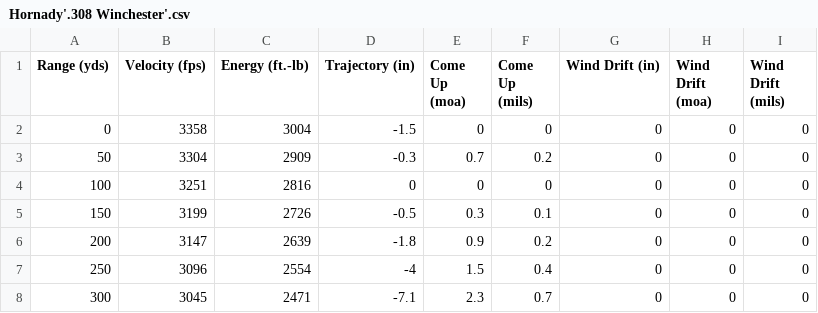
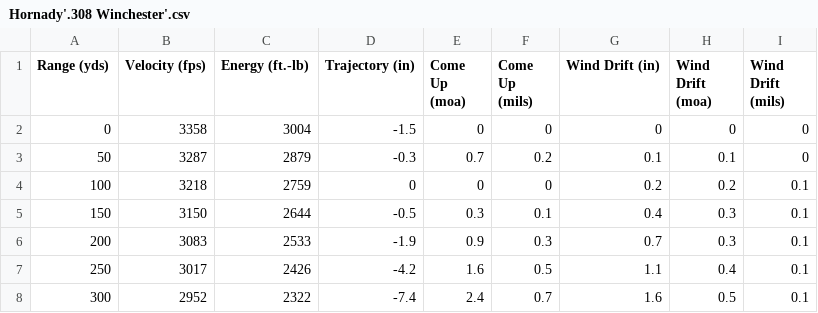
Before and after one commit to tchris/2407Blue, a CSV file: TestingDocs/Hornady'.308 Winchester'.csv, drawn as a sheet; only a part is shown; the diff covers the shown part only.

```diff
--- a/TestingDocs/Hornady'.308 Winchester'.csv
+++ b/TestingDocs/Hornady'.308 Winchester'.csv
@@ -2,7 +2,7 @@ Range (yds),Velocity (fps),Energy (ft.-lb),Trajectory (in),Come Up (moa),Come Up
 0,3358,3004,-1.5,0,0,0,0,0
-50,3304,2909,-0.3,0.7,0.2,0,0,0
-100,3251,2816,0,0,0,0,0,0
-150,3199,2726,-0.5,0.3,0.1,0,0,0
-200,3147,2639,-1.8,0.9,0.2,0,0,0
-250,3096,2554,-4,1.5,0.4,0,0,0
-300,3045,2471,-7.1,2.3,0.7,0,0,0
+50,3287,2879,-0.3,0.7,0.2,0.1,0.1,0
+100,3218,2759,0,0,0,0.2,0.2,0.1
+150,3150,2644,-0.5,0.3,0.1,0.4,0.3,0.1
+200,3083,2533,-1.9,0.9,0.3,0.7,0.3,0.1
+250,3017,2426,-4.2,1.6,0.5,1.1,0.4,0.1
+300,2952,2322,-7.4,2.4,0.7,1.6,0.5,0.1
```
Also changed, not shown: 5 removed rows and 110 edited cells elsewhere in this file, TestingDocs/Hornady'.50 BMG'.csv, TestingDocs/Hornady'5.56x45mm NATO'.csv, 8 other files.
